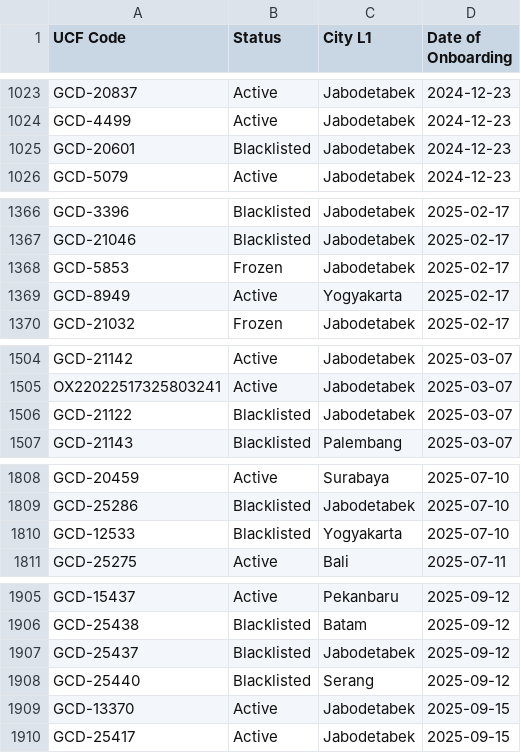
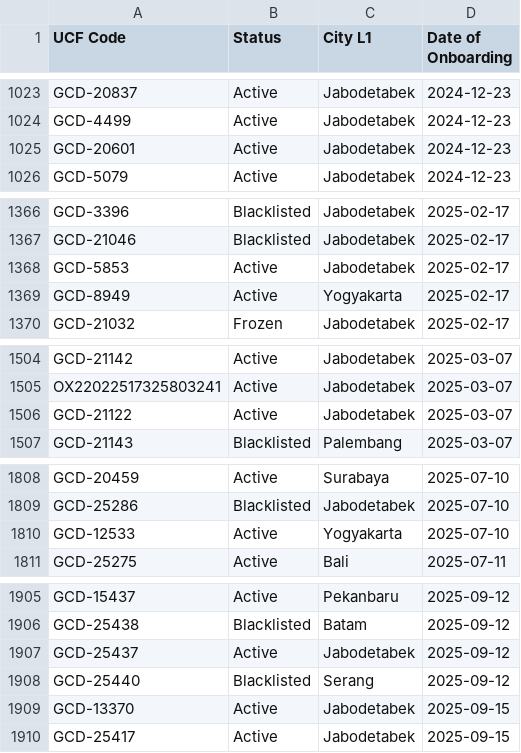
Before and after one commit to christopheryo-max/ens, a CSV file: data-E&S/dealer-master.csv, drawn as a sheet; only a part is shown, gaps mark what is left out; the diff covers the shown part only.

```diff
--- a/data-E&S/dealer-master.csv
+++ b/data-E&S/dealer-master.csv
@@ -1024,3 +1024,3 @@ GCD-20837,Active,Jabodetabek,2024-12-23
 GCD-4499,Active,Jabodetabek,2024-12-23
-GCD-20601,Blacklisted,Jabodetabek,2024-12-23
+GCD-20601,Active,Jabodetabek,2024-12-23
 GCD-5079,Active,Jabodetabek,2024-12-23
@@ -1367,3 +1367,3 @@ GCD-3396,Blacklisted,Jabodetabek,2025-02-17
 GCD-21046,Blacklisted,Jabodetabek,2025-02-17
-GCD-5853,Frozen,Jabodetabek,2025-02-17
+GCD-5853,Active,Jabodetabek,2025-02-17
 GCD-8949,Active,Yogyakarta,2025-02-17
@@ -1505,3 +1505,3 @@ GCD-21142,Active,Jabodetabek,2025-03-07
 OX22022517325803241,Active,Jabodetabek,2025-03-07
-GCD-21122,Blacklisted,Jabodetabek,2025-03-07
+GCD-21122,Active,Jabodetabek,2025-03-07
 GCD-21143,Blacklisted,Palembang,2025-03-07
@@ -1809,3 +1809,3 @@ GCD-20459,Active,Surabaya,2025-07-10
 GCD-25286,Blacklisted,Jabodetabek,2025-07-10
-GCD-12533,Blacklisted,Yogyakarta,2025-07-10
+GCD-12533,Active,Yogyakarta,2025-07-10
 GCD-25275,Active,Bali,2025-07-11
@@ -1906,3 +1906,3 @@ GCD-15437,Active,Pekanbaru,2025-09-12
 GCD-25438,Blacklisted,Batam,2025-09-12
-GCD-25437,Blacklisted,Jabodetabek,2025-09-12
+GCD-25437,Active,Jabodetabek,2025-09-12
 GCD-25440,Blacklisted,Serang,2025-09-12
```
Also changed, not shown: 14 edited cells elsewhere in this file.
